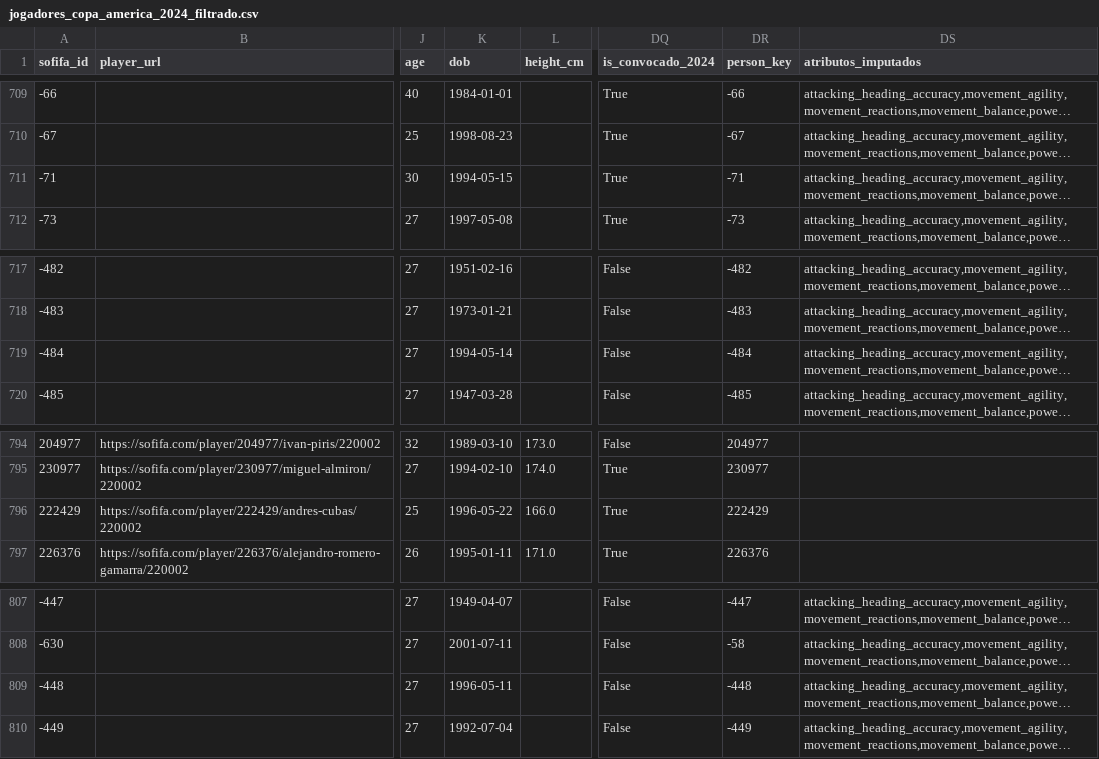
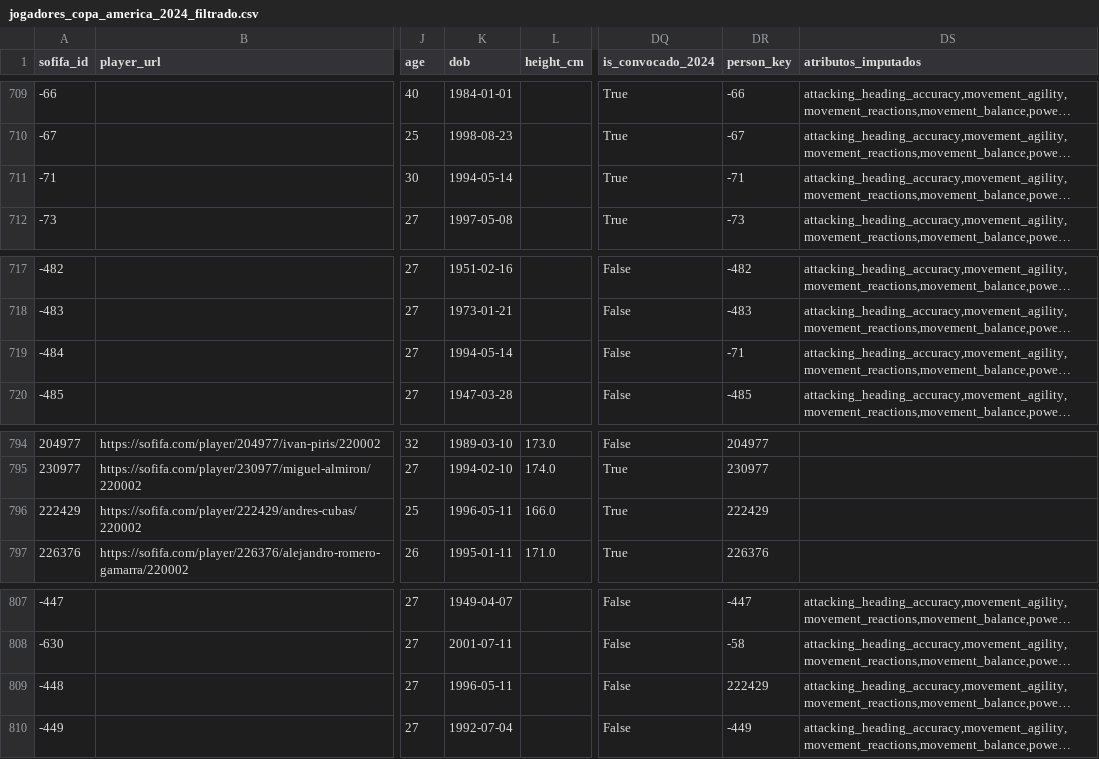
Before and after one commit to TDuarte02/mc857-simulador-de-campeonato-esportivo, a CSV file: pipeline-dados/artefatos/jogadores_copa_america_2024_filtrado.csv, drawn as a sheet; only a part is shown, gaps mark what is left out; long unchanged cells end in …; the diff names each change by its address in the sheet, - before the commit and + after, or states it on an @@ line.

Commit message:
fix(pipeline): correct two birth dates so both versions of a person link
person_key links a player's 2024 and legend versions by name and date of
birth. Two people had different dates in each version, so a call-up
could include both versions of them (decision D8):

- Andrés Cubas: the FIFA 22 base has 1996-05-22; Wikipedia (en, es) and
  Wikidata Q16298600 give 1996-05-11. Wikidata also holds 1996-06-22,
  sourced to Transfermarkt.
- Edison Flores: the 2024 research has 1994-05-15; Wikipedia (en, es)
  and Wikidata Q525788 agree on 1994-05-14.

The FIFA 22 base is never rewritten: corrections live in
artefatos/correcoes/datas_nascimento.csv, each with a source, and
build-catalog applies them after the id registry (whose key includes the
date, so ids don't change) and before call-up matching and person
linking. The 2024 call-up lists carried the same wrong dates and are
fixed too.

The regenerated catalogue differs from the previous one in exactly four
cells: the two dates and the two legends' person_key. The catalogue
version becomes 1933dbb180c0.

```diff
--- a/pipeline-dados/artefatos/jogadores_copa_america_2024_filtrado.csv
+++ b/pipeline-dados/artefatos/jogadores_copa_america_2024_filtrado.csv
-K711 (dob): 1994-05-15
+K711 (dob): 1994-05-14
-DR719 (person_key): -484
+DR719 (person_key): -71
-K796 (dob): 1996-05-22
+K796 (dob): 1996-05-11
-DR809 (person_key): -448
+DR809 (person_key): 222429
```
Also changed, not shown: pipeline-dados/artefatos/convocacoes/paraguay.csv, pipeline-dados/artefatos/convocacoes/peru.csv, 8 other files.
